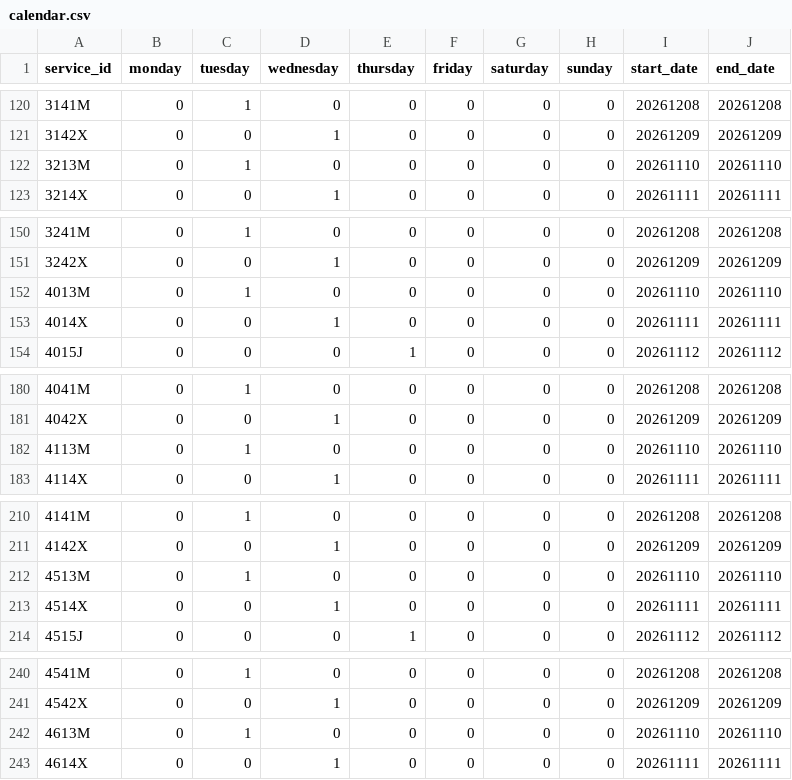
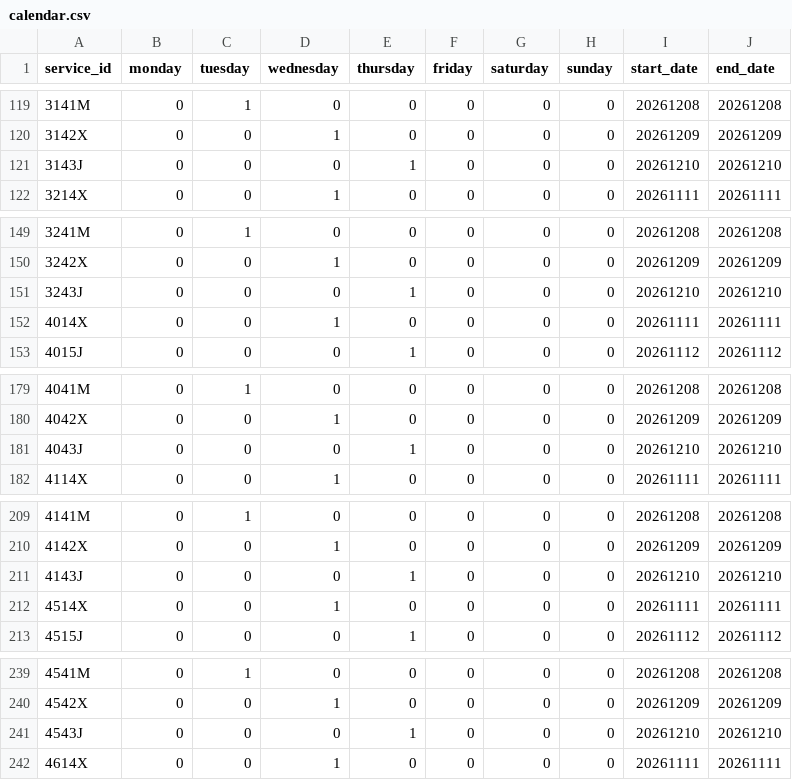
Before and after one commit to WireNext/cercaniasgtfs, a CSV file: data_csv/calendar.csv, drawn as a sheet; only a part is shown, gaps mark what is left out; the diff covers the shown part only.

```diff
--- a/data_csv/calendar.csv
+++ b/data_csv/calendar.csv
@@ -121,3 +120,3 @@ service_id,monday,tuesday,wednesday,thursday,friday,saturday,sunday,start_date,e
 3142X,0,0,1,0,0,0,0,20261209,20261209
-3213M,0,1,0,0,0,0,0,20261110,20261110
+3143J,0,0,0,1,0,0,0,20261210,20261210
 3214X,0,0,1,0,0,0,0,20261111,20261111
@@ -151,3 +150,3 @@ service_id,monday,tuesday,wednesday,thursday,friday,saturday,sunday,start_date,e
 3242X,0,0,1,0,0,0,0,20261209,20261209
-4013M,0,1,0,0,0,0,0,20261110,20261110
+3243J,0,0,0,1,0,0,0,20261210,20261210
 4014X,0,0,1,0,0,0,0,20261111,20261111
@@ -181,3 +180,3 @@ service_id,monday,tuesday,wednesday,thursday,friday,saturday,sunday,start_date,e
 4042X,0,0,1,0,0,0,0,20261209,20261209
-4113M,0,1,0,0,0,0,0,20261110,20261110
+4043J,0,0,0,1,0,0,0,20261210,20261210
 4114X,0,0,1,0,0,0,0,20261111,20261111
@@ -211,3 +210,3 @@ service_id,monday,tuesday,wednesday,thursday,friday,saturday,sunday,start_date,e
 4142X,0,0,1,0,0,0,0,20261209,20261209
-4513M,0,1,0,0,0,0,0,20261110,20261110
+4143J,0,0,0,1,0,0,0,20261210,20261210
 4514X,0,0,1,0,0,0,0,20261111,20261111
@@ -241,3 +240,3 @@ service_id,monday,tuesday,wednesday,thursday,friday,saturday,sunday,start_date,e
 4542X,0,0,1,0,0,0,0,20261209,20261209
-4613M,0,1,0,0,0,0,0,20261110,20261110
+4543J,0,0,0,1,0,0,0,20261210,20261210
 4614X,0,0,1,0,0,0,0,20261111,20261111
```
Also changed, not shown: 1 added row, 1 removed row and 45 edited cells elsewhere in this file, 2 other files.
